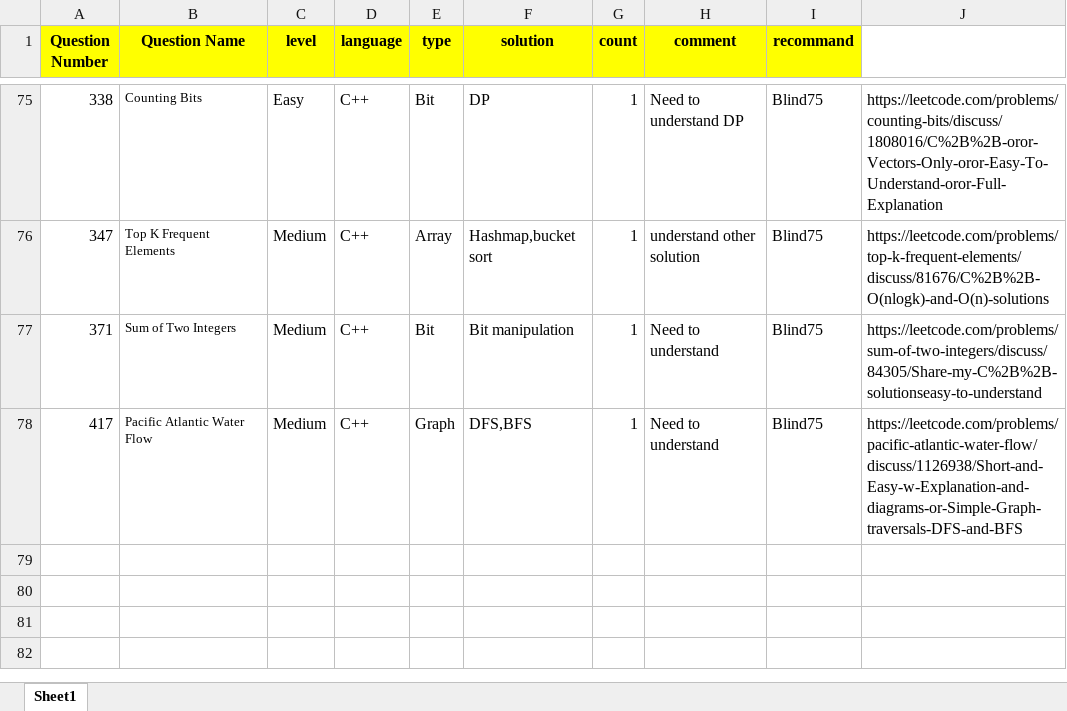
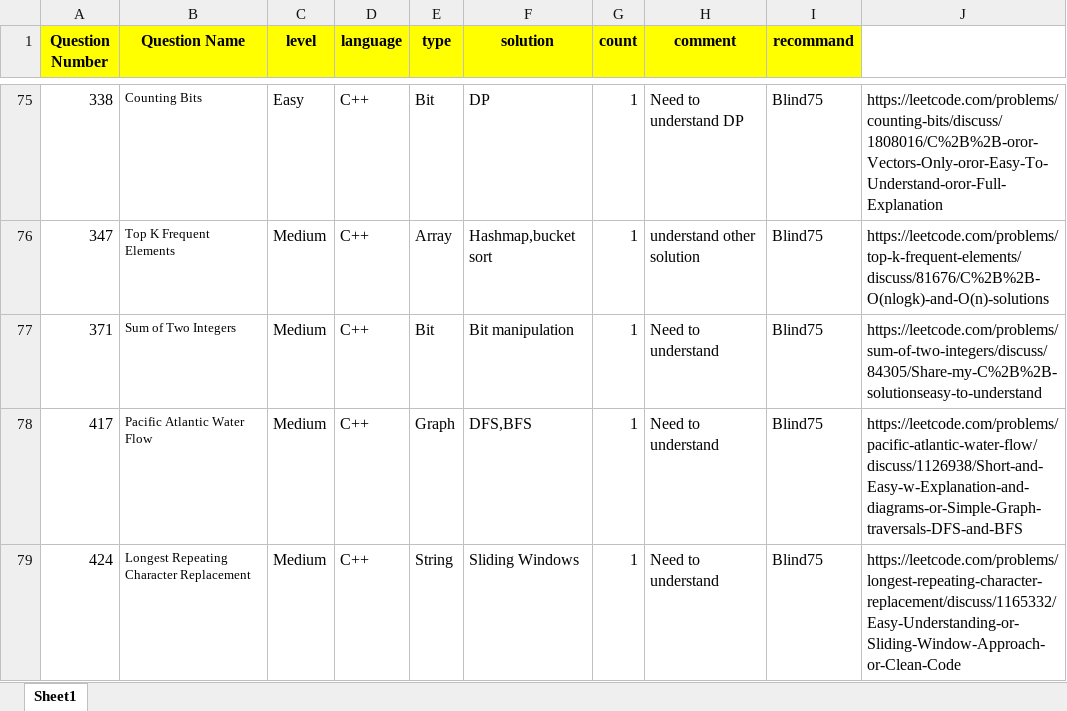
Before and after one commit to guitar0317/LeetCode, an Excel workbook: LeetCode.xlsx, sheet Sheet1, drawn as a sheet; only a part is shown, gaps mark what is left out; values as stored, in another font and other column widths than the file's, no borders; the diff names each change by its address in the sheet, - before the commit and + after, or states it on an @@ line.

```diff
--- a/LeetCode.xlsx (sheet Sheet1)
+++ b/LeetCode.xlsx (sheet Sheet1)
+row 79: 424 | Longest Repeating Character Replacement | Medium | C++ | String | Sliding Windows | 1 | Need to understand | Blind75 | https://leetcode.com/problems/longest-repeating-character-replacement/discuss/1165332/Easy-Understanding-or-Sliding-Window-Approach-or-Clean-Code
```
Also changed, not shown: 3 other files.
